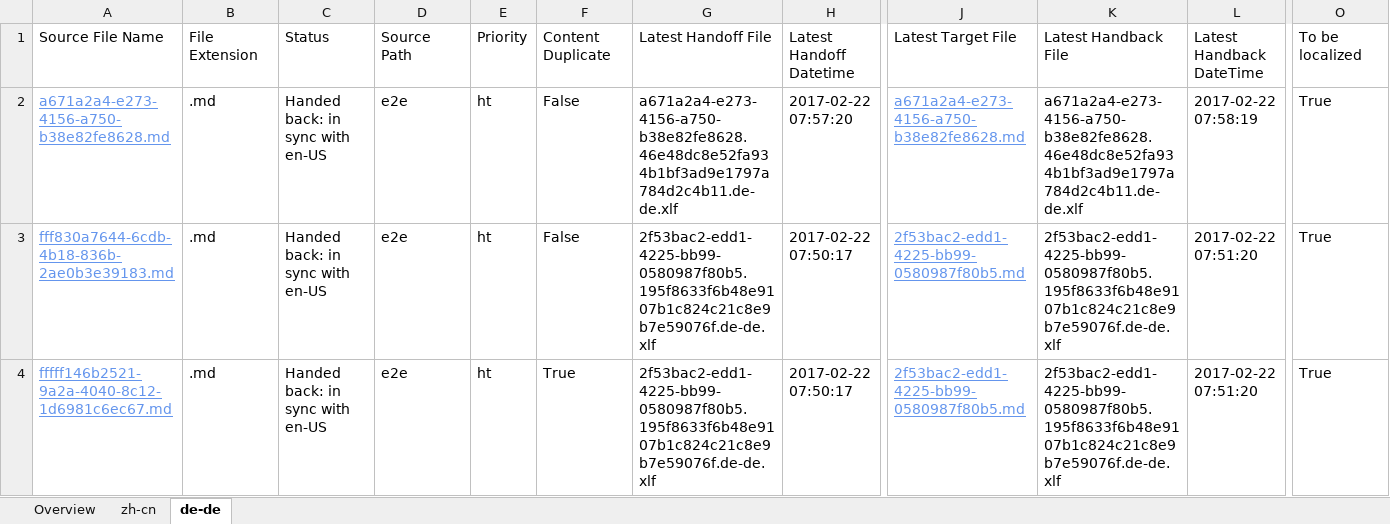
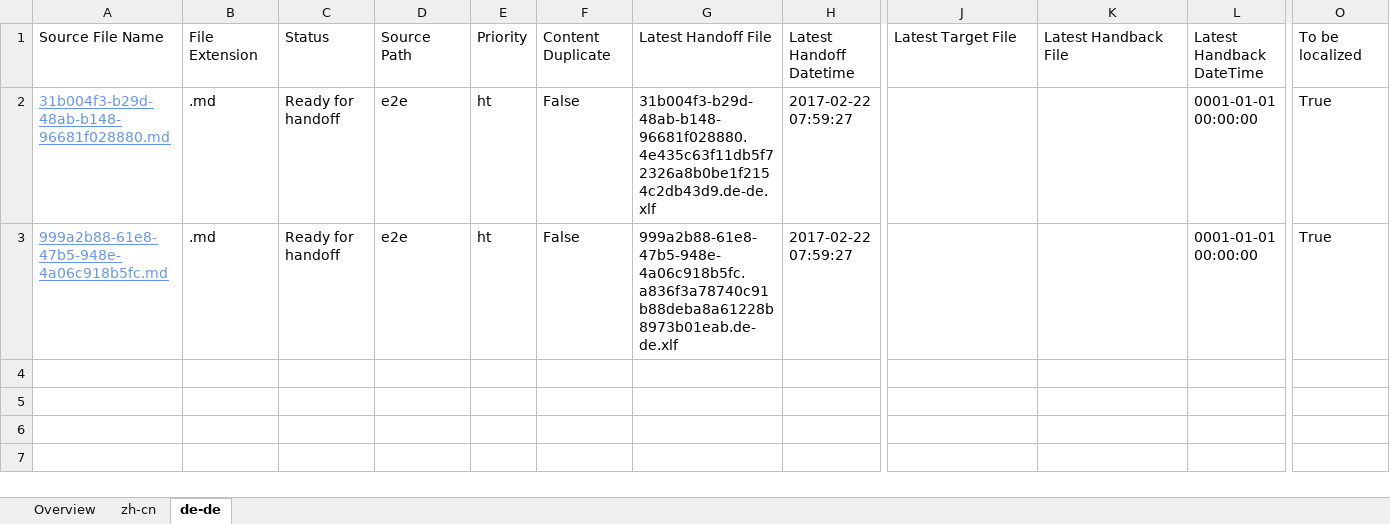
Before and after one commit to OpenLocalizationTestOrg/ol-test4-handback, an Excel workbook: ol-handback/OpenLocalizationTestOrg/ol-test4/xinjiang/localization-status.xlsx, sheet de-de, drawn as a sheet; only a part is shown, gaps mark what is left out; values as stored, in another font and other column widths than the file's, no borders; table styles not drawn; rows hold the shown columns only; the diff names each change by its address in the sheet, - before the commit and + after, or states it on an @@ line.

Commit message:
Generate Report for Handoff

```diff
--- a/ol-handback/OpenLocalizationTestOrg/ol-test4/xinjiang/localization-status.xlsx (sheet de-de)
+++ b/ol-handback/OpenLocalizationTestOrg/ol-test4/xinjiang/localization-status.xlsx (sheet de-de)
-A2: a671a2a4-e273-4156-a750-b38e82fe8628.md
+A2: 31b004f3-b29d-48ab-b148-96681f028880.md
-C2:C3: Handed back: in sync with en-US
+C2:C3: Ready for handoff
-G2: a671a2a4-e273-4156-a750-b38e82fe8628.46e48dc8e52fa934b1bf3ad9e1797a784d2c4b11.de-de.xlf
+G2: 31b004f3-b29d-48ab-b148-96681f028880.4e435c63f11db5f72326a8b0be1f2154c2db43d9.de-de.xlf
-H2: 2017-02-22 07:57:20
+H2: 2017-02-22 07:59:27
-J2: a671a2a4-e273-4156-a750-b38e82fe8628.md
+J2: (empty)
-K2: a671a2a4-e273-4156-a750-b38e82fe8628.46e48dc8e52fa934b1bf3ad9e1797a784d2c4b11.de-de.xlf
+K2: (empty)
-L2: 2017-02-22 07:58:19
+L2: 0001-01-01 00:00:00
-A3: fff830a7644-6cdb-4b18-836b-2ae0b3e39183.md
+A3: 999a2b88-61e8-47b5-948e-4a06c918b5fc.md
-G3: 2f53bac2-edd1-4225-bb99-0580987f80b5.195f8633f6b48e9107b1c824c21c8e9b7e59076f.de-de.xlf
+G3: 999a2b88-61e8-47b5-948e-4a06c918b5fc.a836f3a78740c91b88deba8a61228b8973b01eab.de-de.xlf
-H3: 2017-02-22 07:50:17
+H3: 2017-02-22 07:59:27
-J3: 2f53bac2-edd1-4225-bb99-0580987f80b5.md
+J3: (empty)
-K3: 2f53bac2-edd1-4225-bb99-0580987f80b5.195f8633f6b48e9107b1c824c21c8e9b7e59076f.de-de.xlf
+K3: (empty)
-L3: 2017-02-22 07:51:20
+L3: 0001-01-01 00:00:00
-row 4: fffff146b2521-9a2a-4040-8c12-1d6981c6ec67.md | .md | Handed back: in sync with en-US | e2e | ht | True | 2f53bac2-edd1-4225-bb99-0580987f80b5.195f8633f6b48e9107b1c824c21c8e9b7e59076f.de-de.xlf | 2017-02-22 07:50:17 | 2f53bac2-edd1-4225-bb99-0580987f80b5.md | 2f53bac2-edd1-4225-bb99-0580987f80b5.195f8633f6b48e9107b1c824c21c8e9b7e59076f.de-de.xlf | 2017-02-22 07:51:20 | True
```
Also changed, not shown: sheet Overview, sheet zh-cn.
